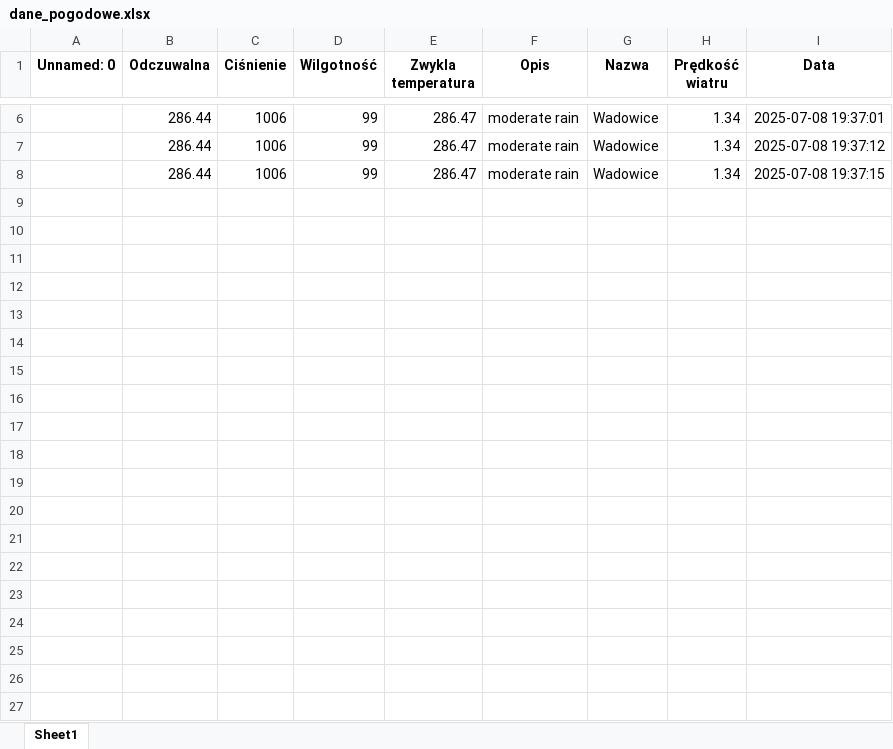
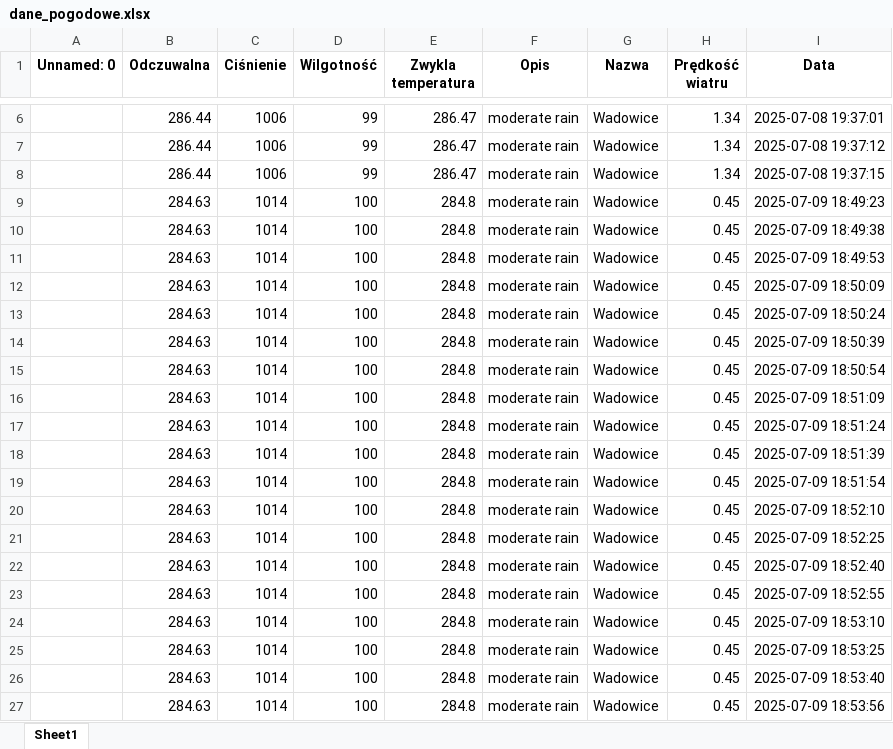
Before and after one commit to dominiklopatecki/pandas-weather, an Excel workbook: dane_pogodowe.xlsx, sheet Sheet1, drawn as a sheet; only a part is shown, gaps mark what is left out; values as stored, in another font and other column widths than the file's, no borders; the diff covers the shown part only; the diff names each change by its address in the sheet, - before the commit and + after, or states it on an @@ line.

```diff
--- a/dane_pogodowe.xlsx (sheet Sheet1)
+++ b/dane_pogodowe.xlsx (sheet Sheet1)
+row 9:  | 284.63 | 1014 | 100 | 284.8 | moderate rain | Wadowice | 0.45 | 2025-07-09 18:49:23
+row 10:  | 284.63 | 1014 | 100 | 284.8 | moderate rain | Wadowice | 0.45 | 2025-07-09 18:49:38
+row 11:  | 284.63 | 1014 | 100 | 284.8 | moderate rain | Wadowice | 0.45 | 2025-07-09 18:49:53
+row 12:  | 284.63 | 1014 | 100 | 284.8 | moderate rain | Wadowice | 0.45 | 2025-07-09 18:50:09
+row 13:  | 284.63 | 1014 | 100 | 284.8 | moderate rain | Wadowice | 0.45 | 2025-07-09 18:50:24
+row 14:  | 284.63 | 1014 | 100 | 284.8 | moderate rain | Wadowice | 0.45 | 2025-07-09 18:50:39
+row 15:  | 284.63 | 1014 | 100 | 284.8 | moderate rain | Wadowice | 0.45 | 2025-07-09 18:50:54
+row 16:  | 284.63 | 1014 | 100 | 284.8 | moderate rain | Wadowice | 0.45 | 2025-07-09 18:51:09
+row 17:  | 284.63 | 1014 | 100 | 284.8 | moderate rain | Wadowice | 0.45 | 2025-07-09 18:51:24
+row 18:  | 284.63 | 1014 | 100 | 284.8 | moderate rain | Wadowice | 0.45 | 2025-07-09 18:51:39
+row 19:  | 284.63 | 1014 | 100 | 284.8 | moderate rain | Wadowice | 0.45 | 2025-07-09 18:51:54
+row 20:  | 284.63 | 1014 | 100 | 284.8 | moderate rain | Wadowice | 0.45 | 2025-07-09 18:52:10
+row 21:  | 284.63 | 1014 | 100 | 284.8 | moderate rain | Wadowice | 0.45 | 2025-07-09 18:52:25
+row 22:  | 284.63 | 1014 | 100 | 284.8 | moderate rain | Wadowice | 0.45 | 2025-07-09 18:52:40
+row 23:  | 284.63 | 1014 | 100 | 284.8 | moderate rain | Wadowice | 0.45 | 2025-07-09 18:52:55
+row 24:  | 284.63 | 1014 | 100 | 284.8 | moderate rain | Wadowice | 0.45 | 2025-07-09 18:53:10
+row 25:  | 284.63 | 1014 | 100 | 284.8 | moderate rain | Wadowice | 0.45 | 2025-07-09 18:53:25
+row 26:  | 284.63 | 1014 | 100 | 284.8 | moderate rain | Wadowice | 0.45 | 2025-07-09 18:53:40
+row 27:  | 284.63 | 1014 | 100 | 284.8 | moderate rain | Wadowice | 0.45 | 2025-07-09 18:53:56
```
Also changed, not shown: 39 added rows elsewhere in this sheet, 5 other files.
